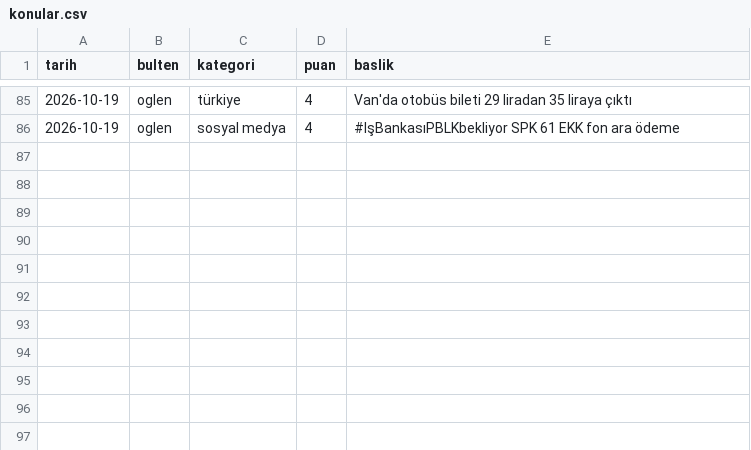
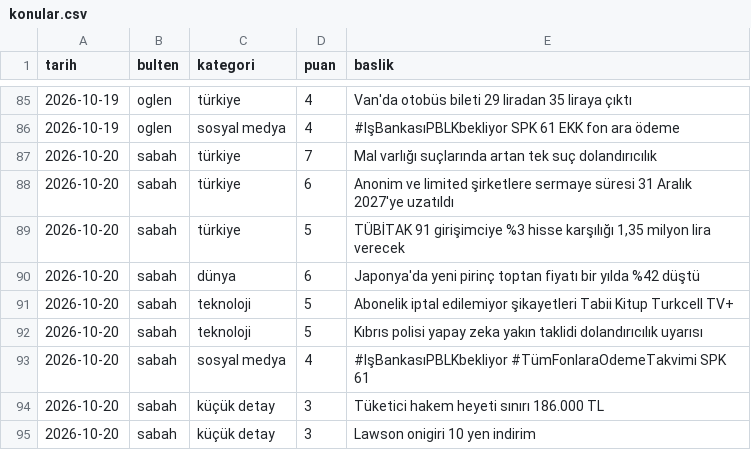
Before and after one commit to ozanturk19/Paranediyor, a CSV file: gundem/konular.csv, drawn as a sheet; only a part is shown, gaps mark what is left out; the diff names each change by its address in the sheet, - before the commit and + after, or states it on an @@ line.

```diff
--- a/gundem/konular.csv
+++ b/gundem/konular.csv
+row 87: 2026-10-20 | sabah | türkiye | 7 | Mal varlığı suçlarında artan tek suç dolandırıcılık
+row 88: 2026-10-20 | sabah | türkiye | 6 | Anonim ve limited şirketlere sermaye süresi 31 Aralık 2027'ye uzatıldı
+row 89: 2026-10-20 | sabah | türkiye | 5 | TÜBİTAK 91 girişimciye %3 hisse karşılığı 1,35 milyon lira verecek
+row 90: 2026-10-20 | sabah | dünya | 6 | Japonya'da yeni pirinç toptan fiyatı bir yılda %42 düştü
+row 91: 2026-10-20 | sabah | teknoloji | 5 | Abonelik iptal edilemiyor şikayetleri Tabii Kitup Turkcell TV+
+row 92: 2026-10-20 | sabah | teknoloji | 5 | Kıbrıs polisi yapay zeka yakın taklidi dolandırıcılık uyarısı
+row 93: 2026-10-20 | sabah | sosyal medya | 4 | #IşBankasıPBLKbekliyor #TümFonlaraOdemeTakvimi SPK 61
+row 94: 2026-10-20 | sabah | küçük detay | 3 | Tüketici hakem heyeti sınırı 186.000 TL
+row 95: 2026-10-20 | sabah | küçük detay | 3 | Lawson onigiri 10 yen indirim
```
Also changed, not shown: 2 other files.
